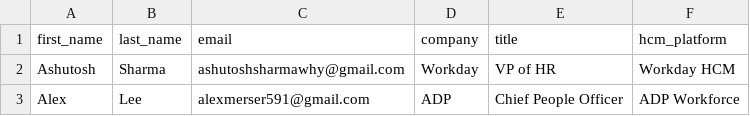
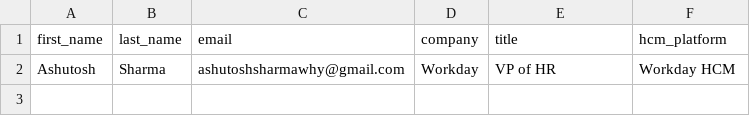
Before and after one commit to HumanCircles/lead_mailer, a CSV file: prospects.csv, drawn as a sheet; the diff names each change by its address in the sheet, - before the commit and + after, or states it on an @@ line.

Commit message:
fix: remove duplicate email entry in prospects.csv

```diff
--- a/prospects.csv
+++ b/prospects.csv
-row 3: Alex | Lee | alexmerser591@gmail.com | ADP | Chief People Officer | ADP Workforce
```
